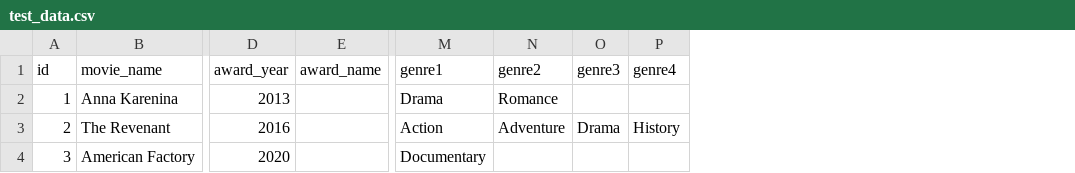
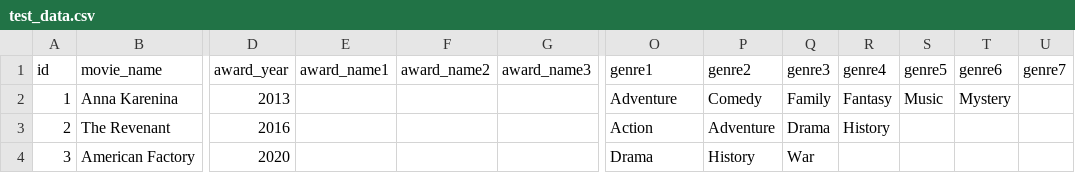
Before and after one commit to est22/OTT_Movie, a CSV file: back/test_data.csv, drawn as a sheet; only a part is shown, gaps mark what is left out; removed rows and columns are numbered as before the commit, all else as after; the diff names each change by its address in the sheet, - before the commit and + after, or states it on an @@ line.

```diff
--- a/back/test_data.csv
+++ b/back/test_data.csv
-column E (award_name), empty
+column E (award_name1), empty
+column F (award_name2), empty
+column G (award_name3), empty
+column S (genre5), row 2: Music
+column T (genre6), row 2: Mystery
+column U (genre7), empty
-O2 (genre1): Drama
+O2 (genre1): Adventure
-P2 (genre2): Romance
+P2 (genre2): Comedy
-Q2 (genre3): (empty)
+Q2 (genre3): Family
-R2 (genre4): (empty)
+R2 (genre4): Fantasy
-O4 (genre1): Documentary
+O4 (genre1): Drama
-P4 (genre2): (empty)
+P4 (genre2): History
-Q4 (genre3): (empty)
+Q4 (genre3): War
```
Also changed, not shown: 2 other files.
